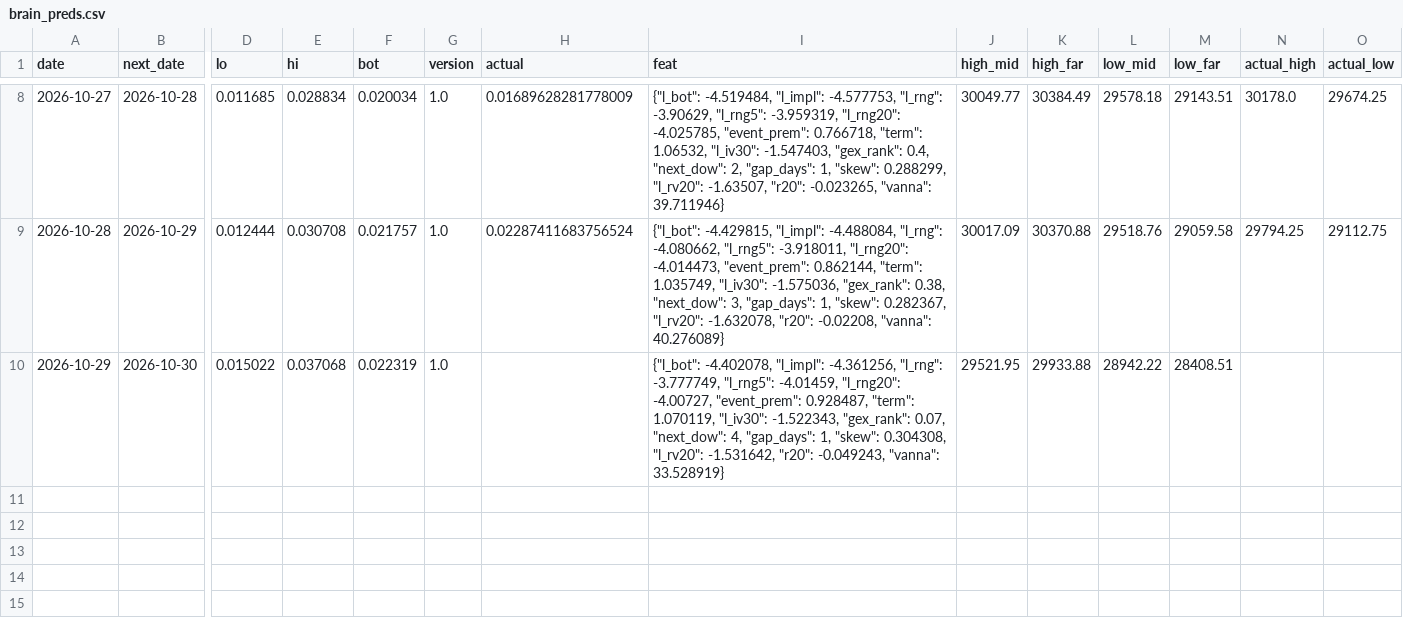
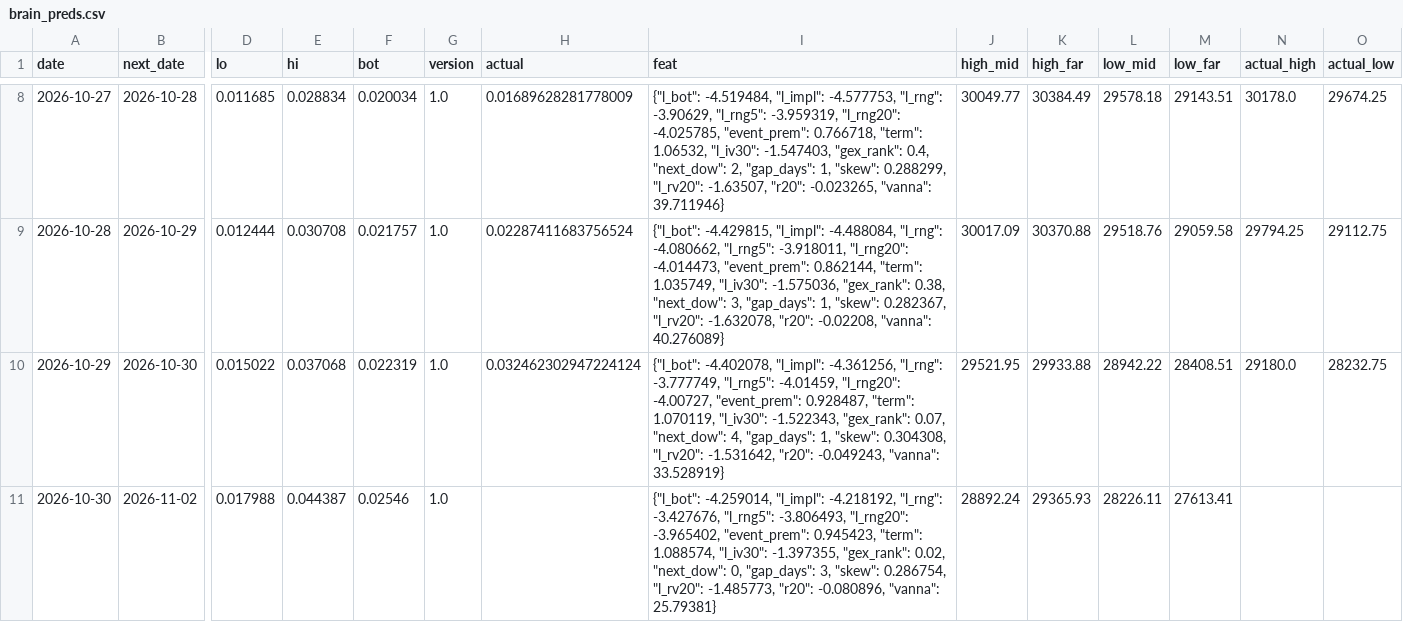
Before and after one commit to vannaflow1/nasdaq-bot, a CSV file: brain_preds.csv, drawn as a sheet; only a part is shown, gaps mark what is left out; rows hold the shown columns only; the diff names each change by its address in the sheet, - before the commit and + after, or states it on an @@ line.

```diff
--- a/brain_preds.csv
+++ b/brain_preds.csv
-H10 (actual): (empty)
+H10 (actual): 0.032462302947224124
-N10 (actual_high): (empty)
+N10 (actual_high): 29180.0
-O10 (actual_low): (empty)
+O10 (actual_low): 28232.75
+row 11: 2026-10-30 | 2026-11-02 | 0.017988 | 0.044387 | 0.02546 | 1.0 |  | {"l_bot": -4.259014, "l_impl": -4.218192, "l_rng": -3.427676, "l_rng5": -3.806493, "l_rng20": -3.965402, "event_prem": 0.945423, "term": 1.088574, "l_iv30": -1.397355, "gex_rank": 0.02, "next_dow": 0, "gap_days": 3, "skew": 0.286754, "l_rv20": -1.485773, "r20": -0.080896, "vanna": 25.79381} | 28892.24 | 29365.93 | 28226.11 | 27613.41
```
Also changed, not shown: brain_memory.csv, daily_log.csv, 12 other files.
